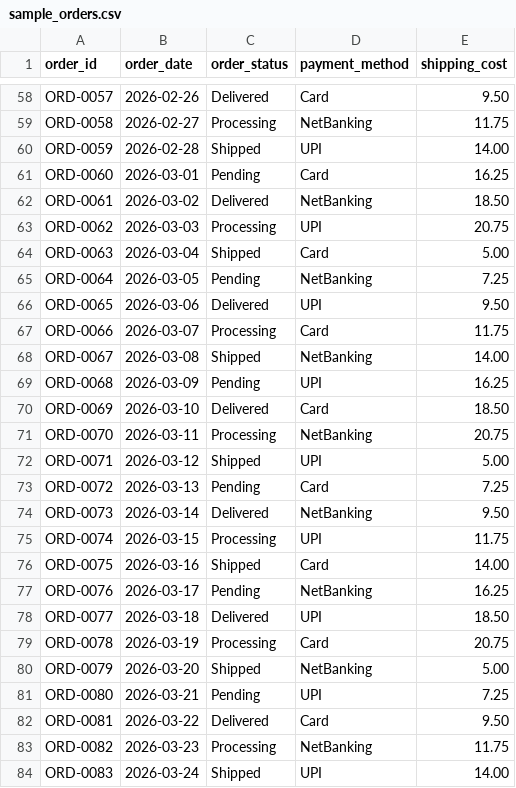
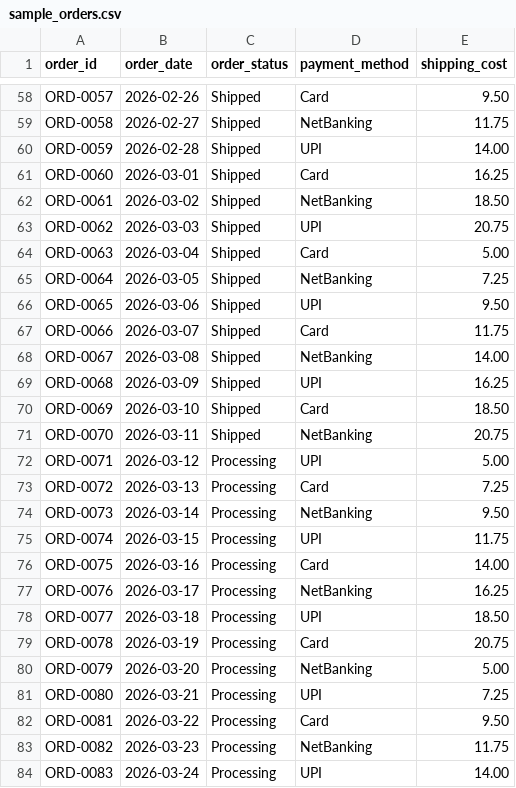
Before and after one commit to sarbadal/sales-pulse-dashboard-template, a CSV file: data/sample_orders.csv, drawn as a sheet; only a part is shown, gaps mark what is left out; the diff covers the shown part only; the diff names each change by its address in the sheet, - before the commit and + after, or states it on an @@ line.

```diff
--- a/data/sample_orders.csv
+++ b/data/sample_orders.csv
-C58 (order_status): Delivered
+C58 (order_status): Shipped
-C59 (order_status): Processing
+C59 (order_status): Shipped
-C61 (order_status): Pending
+C61 (order_status): Shipped
-C62 (order_status): Delivered
+C62 (order_status): Shipped
-C63 (order_status): Processing
+C63 (order_status): Shipped
-C65 (order_status): Pending
+C65 (order_status): Shipped
-C66 (order_status): Delivered
+C66 (order_status): Shipped
-C67 (order_status): Processing
+C67 (order_status): Shipped
-C69 (order_status): Pending
+C69 (order_status): Shipped
-C70 (order_status): Delivered
+C70 (order_status): Shipped
-C71 (order_status): Processing
+C71 (order_status): Shipped
-C72 (order_status): Shipped
+C72 (order_status): Processing
-C73 (order_status): Pending
+C73 (order_status): Processing
-C74 (order_status): Delivered
+C74 (order_status): Processing
-C76 (order_status): Shipped
+C76 (order_status): Processing
-C77 (order_status): Pending
+C77 (order_status): Processing
-C78 (order_status): Delivered
+C78 (order_status): Processing
-C80 (order_status): Shipped
+C80 (order_status): Processing
-C81 (order_status): Pending
+C81 (order_status): Processing
-C82 (order_status): Delivered
+C82 (order_status): Processing
-C84 (order_status): Shipped
+C84 (order_status): Processing
```
Also changed, not shown: 53 edited cells elsewhere in this file, 3 other files.
